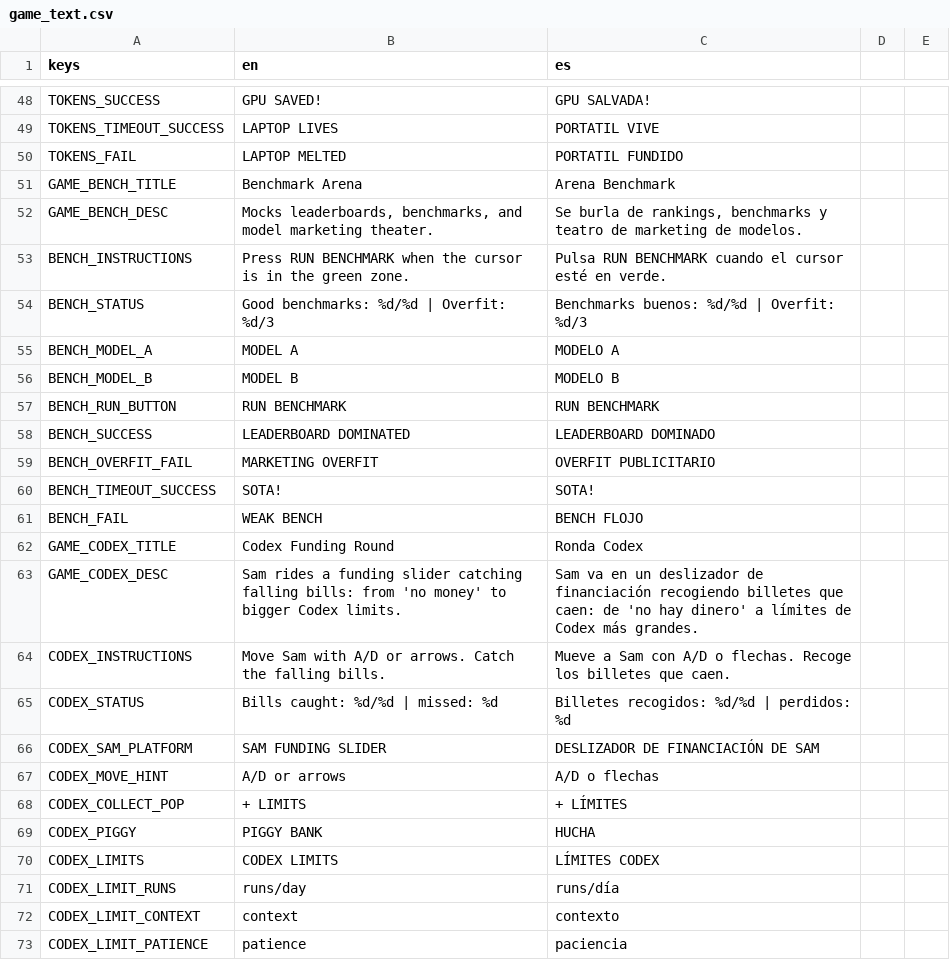
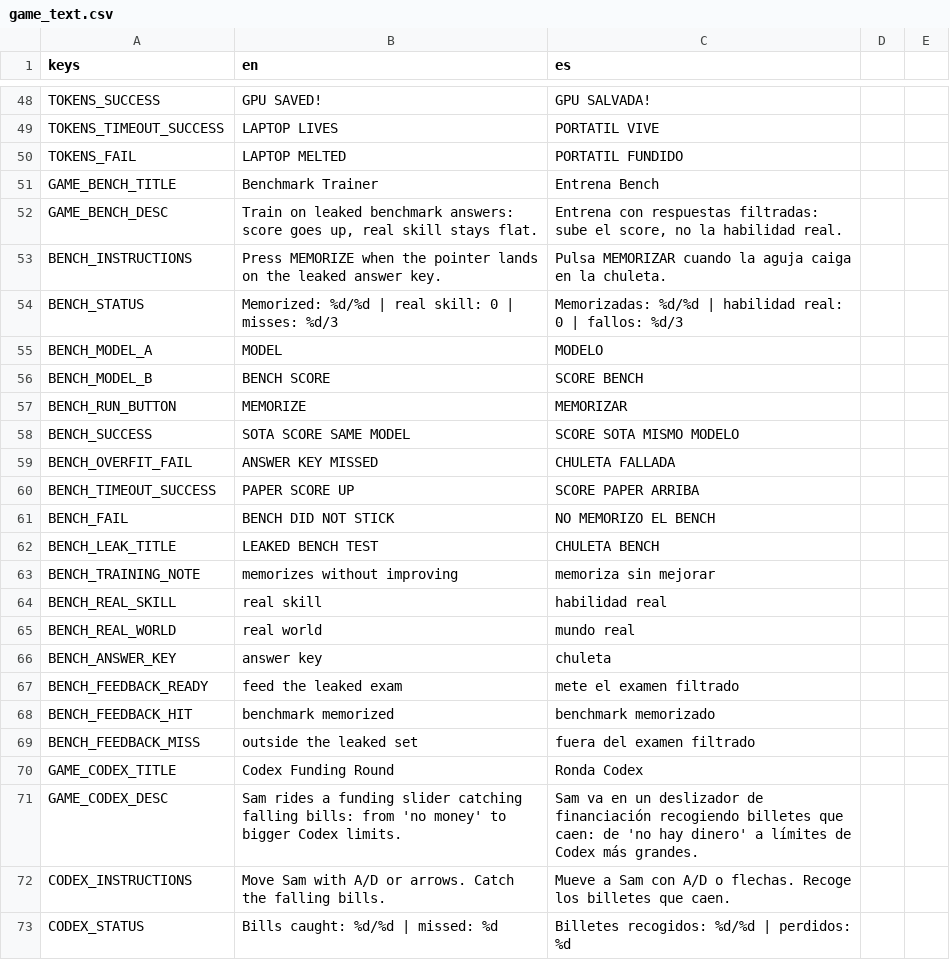
Before and after one commit to IAnMove/MemeWave-AI, a CSV file: translations/game_text.csv, drawn as a sheet; only a part is shown, gaps mark what is left out; the shorter side is filled out with more unchanged rows.

```diff
--- a/translations/game_text.csv
+++ b/translations/game_text.csv
@@ -50,13 +50,21 @@ TOKENS_TIMEOUT_SUCCESS,LAPTOP LIVES,PORTATIL VIVE
 TOKENS_FAIL,LAPTOP MELTED,PORTATIL FUNDIDO
-GAME_BENCH_TITLE,Benchmark Arena,Arena Benchmark
-GAME_BENCH_DESC,"Mocks leaderboards, benchmarks, and model marketing theater.","Se burla de rankings, benchmarks y teatro de marketing de modelos."
-BENCH_INSTRUCTIONS,Press RUN BENCHMARK when the cursor is in the green zone.,Pulsa RUN BENCHMARK cuando el cursor esté en verde.
-BENCH_STATUS,Good benchmarks: %d/%d  |  Overfit: %d/3,Benchmarks buenos: %d/%d  |  Overfit: %d/3
-BENCH_MODEL_A,MODEL A,MODELO A
-BENCH_MODEL_B,MODEL B,MODELO B
-BENCH_RUN_BUTTON,RUN BENCHMARK,RUN BENCHMARK
-BENCH_SUCCESS,LEADERBOARD DOMINATED,LEADERBOARD DOMINADO
-BENCH_OVERFIT_FAIL,MARKETING OVERFIT,OVERFIT PUBLICITARIO
-BENCH_TIMEOUT_SUCCESS,SOTA!,SOTA!
-BENCH_FAIL,WEAK BENCH,BENCH FLOJO
+GAME_BENCH_TITLE,Benchmark Trainer,Entrena Bench
+GAME_BENCH_DESC,"Train on leaked benchmark answers: score goes up, real skill stays flat.","Entrena con respuestas filtradas: sube el score, no la habilidad real."
+BENCH_INSTRUCTIONS,Press MEMORIZE when the pointer lands on the leaked answer key.,Pulsa MEMORIZAR cuando la aguja caiga en la chuleta.
+BENCH_STATUS,Memorized: %d/%d  |  real skill: 0  |  misses: %d/3,Memorizadas: %d/%d  |  habilidad real: 0  |  fallos: %d/3
+BENCH_MODEL_A,MODEL,MODELO
+BENCH_MODEL_B,BENCH SCORE,SCORE BENCH
+BENCH_RUN_BUTTON,MEMORIZE,MEMORIZAR
+BENCH_SUCCESS,SOTA SCORE SAME MODEL,SCORE SOTA MISMO MODELO
+BENCH_OVERFIT_FAIL,ANSWER KEY MISSED,CHULETA FALLADA
+BENCH_TIMEOUT_SUCCESS,PAPER SCORE UP,SCORE PAPER ARRIBA
+BENCH_FAIL,BENCH DID NOT STICK,NO MEMORIZO EL BENCH
+BENCH_LEAK_TITLE,LEAKED BENCH TEST,CHULETA BENCH
+BENCH_TRAINING_NOTE,memorizes without improving,memoriza sin mejorar
+BENCH_REAL_SKILL,real skill,habilidad real
+BENCH_REAL_WORLD,real world,mundo real
+BENCH_ANSWER_KEY,answer key,chuleta
+BENCH_FEEDBACK_READY,feed the leaked exam,mete el examen filtrado
+BENCH_FEEDBACK_HIT,benchmark memorized,benchmark memorizado
+BENCH_FEEDBACK_MISS,outside the leaked set,fuera del examen filtrado
 GAME_CODEX_TITLE,Codex Funding Round,Ronda Codex
```
Also changed, not shown: 34 other files.
